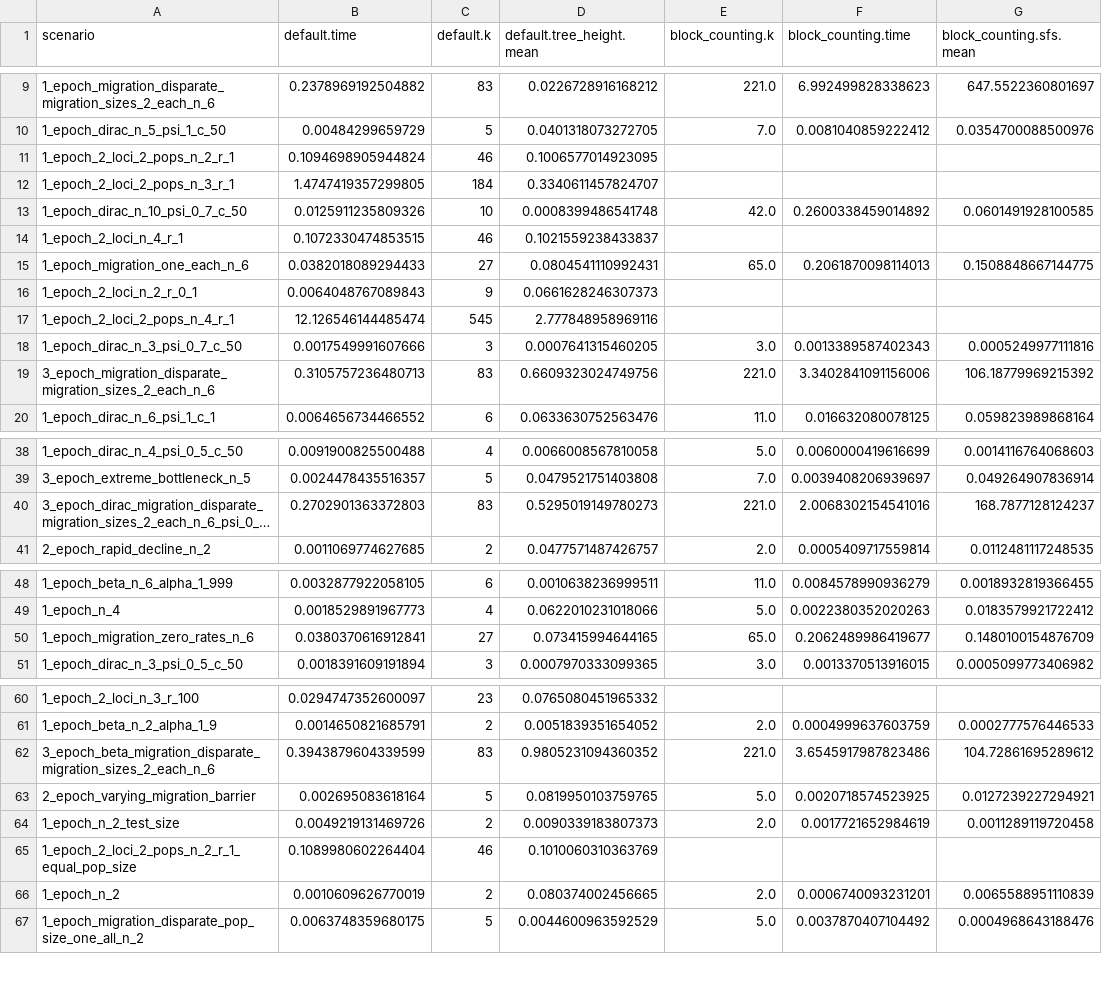
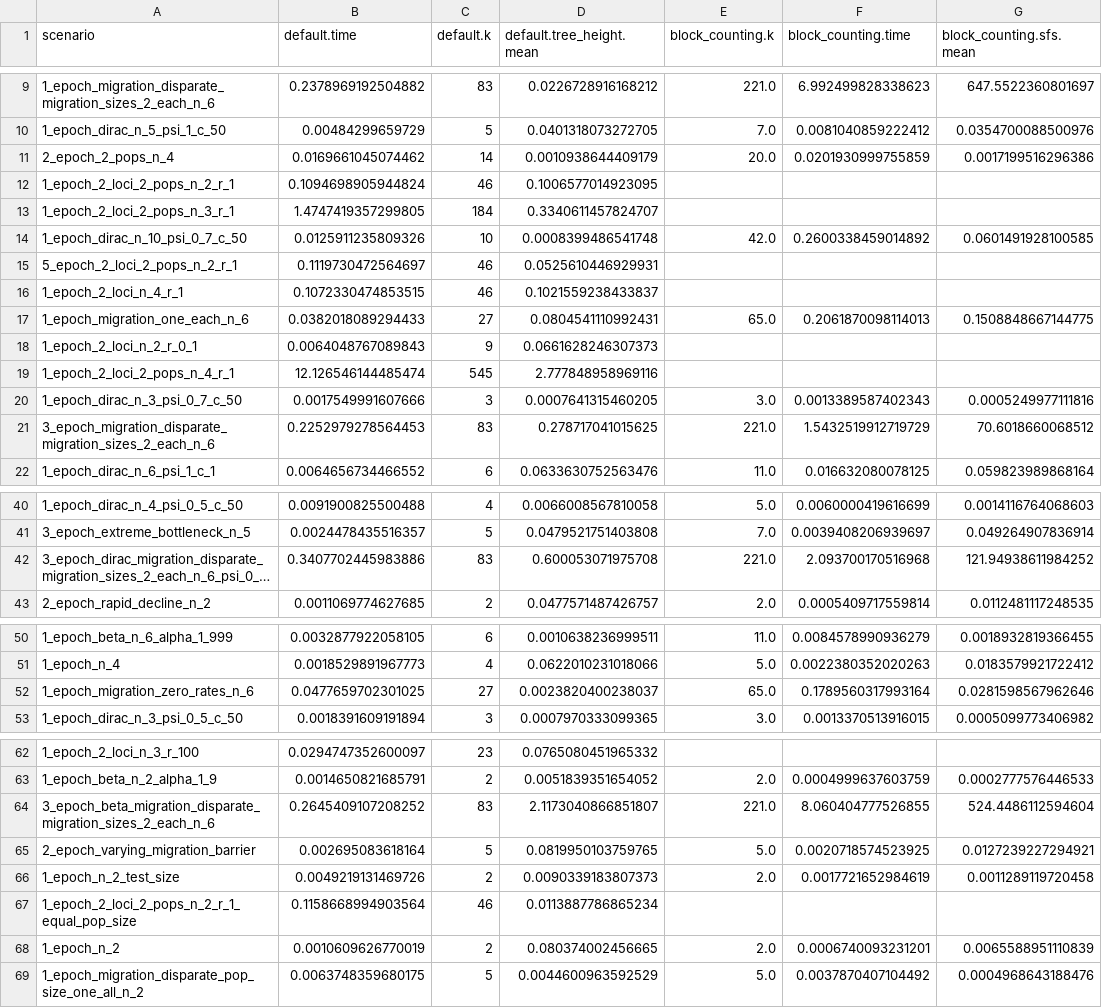
Before and after one commit to Sendrowski/PhaseGen, a CSV file: results/benchmarks/state_space/all.csv, drawn as a sheet; only a part is shown, gaps mark what is left out; long unchanged cells end in …; addresses are those after the commit; the diff names each change by its address in the sheet, - before the commit and + after, or states it on an @@ line.

```diff
--- a/results/benchmarks/state_space/all.csv
+++ b/results/benchmarks/state_space/all.csv
+row 11: 2_epoch_2_pops_n_4 | 0.0169661045074462 | 14 | 0.0010938644409179 | 20.0 | 0.0201930999755859 | 0.0017199516296386
+row 15: 5_epoch_2_loci_2_pops_n_2_r_1 | 0.1119730472564697 | 46 | 0.0525610446929931
-B21 (default.time): 0.3105757236480713
+B21 (default.time): 0.2252979278564453
-D21 (default.tree_height.mean): 0.6609323024749756
+D21 (default.tree_height.mean): 0.278717041015625
-F21 (block_counting.time): 3.3402841091156006
+F21 (block_counting.time): 1.5432519912719729
-G21 (block_counting.sfs.mean): 106.18779969215392
+G21 (block_counting.sfs.mean): 70.6018660068512
-B42 (default.time): 0.2702901363372803
+B42 (default.time): 0.3407702445983886
-D42 (default.tree_height.mean): 0.5295019149780273
+D42 (default.tree_height.mean): 0.600053071975708
-F42 (block_counting.time): 2.0068302154541016
+F42 (block_counting.time): 2.093700170516968
-G42 (block_counting.sfs.mean): 168.7877128124237
+G42 (block_counting.sfs.mean): 121.94938611984252
-B52 (default.time): 0.0380370616912841
+B52 (default.time): 0.0477659702301025
-D52 (default.tree_height.mean): 0.073415994644165
+D52 (default.tree_height.mean): 0.0023820400238037
-F52 (block_counting.time): 0.2062489986419677
+F52 (block_counting.time): 0.1789560317993164
-G52 (block_counting.sfs.mean): 0.1480100154876709
+G52 (block_counting.sfs.mean): 0.0281598567962646
-B64 (default.time): 0.3943879604339599
+B64 (default.time): 0.2645409107208252
-D64 (default.tree_height.mean): 0.9805231094360352
+D64 (default.tree_height.mean): 2.1173040866851807
-F64 (block_counting.time): 3.6545917987823486
+F64 (block_counting.time): 8.060404777526855
-G64 (block_counting.sfs.mean): 104.72861695289612
+G64 (block_counting.sfs.mean): 524.4486112594604
-B67 (default.time): 0.1089980602264404
+B67 (default.time): 0.1158668994903564
-D67 (default.tree_height.mean): 0.1010060310363769
+D67 (default.tree_height.mean): 0.0113887786865234
```
Also changed, not shown: results/benchmarks/state_space/1_epoch_2_loci_2_pops_n_2_r_1_equal_pop_size.csv, results/benchmarks/state_space/1_epoch_migration_zero_rates_n_6.csv, 20 other files.
